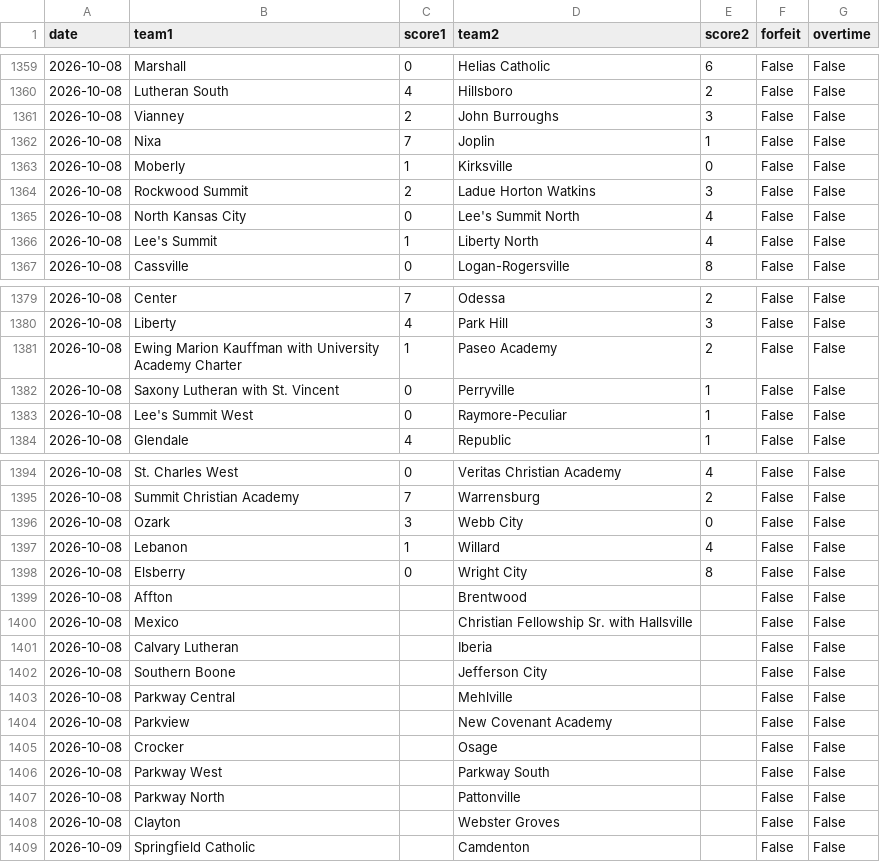
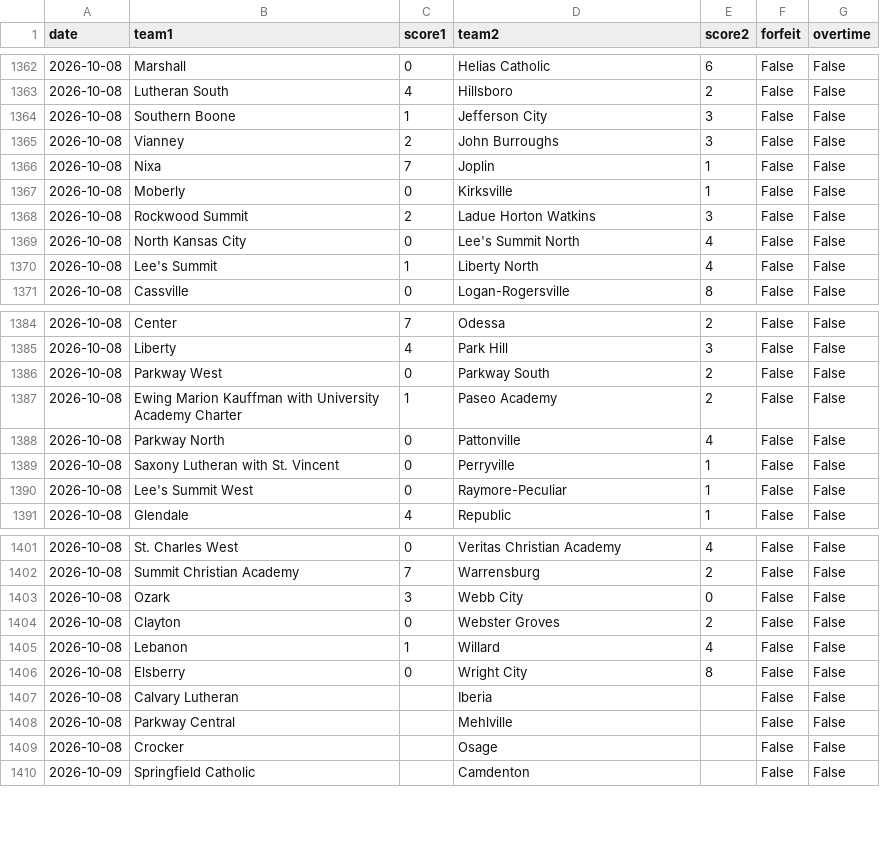
Before and after one commit to AllMOSports/Boys_Soccer_Ratings_2026, a CSV file: boys_soccer_games_2026.csv, drawn as a sheet; only a part is shown, gaps mark what is left out; the diff covers the shown part only.

```diff
--- a/boys_soccer_games_2026.csv
+++ b/boys_soccer_games_2026.csv
@@ -1360,5 +1363,6 @@ date,team1,score1,team2,score2,forfeit,overtime
 2026-10-08,Lutheran South,4,Hillsboro,2,False,False
+2026-10-08,Southern Boone,1,Jefferson City,3,False,False
 2026-10-08,Vianney,2,John Burroughs,3,False,False
 2026-10-08,Nixa,7,Joplin,1,False,False
-2026-10-08,Moberly,1,Kirksville,0,False,False
+2026-10-08,Moberly,0,Kirksville,1,False,False
 2026-10-08,Rockwood Summit,2,Ladue Horton Watkins,3,False,False
@@ -1380,3 +1385,5 @@ date,team1,score1,team2,score2,forfeit,overtime
 2026-10-08,Liberty,4,Park Hill,3,False,False
+2026-10-08,Parkway West,0,Parkway South,2,False,False
 2026-10-08,Ewing Marion Kauffman with University Academy Charter,1,Paseo Academy,2,False,False
+2026-10-08,Parkway North,0,Pattonville,4,False,False
 2026-10-08,Saxony Lutheran with St. Vincent,0,Perryville,1,False,False
@@ -1396,14 +1403,8 @@ date,team1,score1,team2,score2,forfeit,overtime
 2026-10-08,Ozark,3,Webb City,0,False,False
+2026-10-08,Clayton,0,Webster Groves,2,False,False
 2026-10-08,Lebanon,1,Willard,4,False,False
 2026-10-08,Elsberry,0,Wright City,8,False,False
-2026-10-08,Affton,,Brentwood,,False,False
-2026-10-08,Mexico,,Christian Fellowship Sr. with Hallsville,,False,False
 2026-10-08,Calvary Lutheran,,Iberia,,False,False
-2026-10-08,Southern Boone,,Jefferson City,,False,False
 2026-10-08,Parkway Central,,Mehlville,,False,False
-2026-10-08,Parkview,,New Covenant Academy,,False,False
 2026-10-08,Crocker,,Osage,,False,False
-2026-10-08,Parkway West,,Parkway South,,False,False
-2026-10-08,Parkway North,,Pattonville,,False,False
-2026-10-08,Clayton,,Webster Groves,,False,False
 2026-10-09,Springfield Catholic,,Camdenton,,False,False
```
Also changed, not shown: 4 added rows, 1 removed row and 2 edited cells elsewhere in this file, boys_soccer_games_2026_all.csv, boys_soccer_rankings_2026_class2.csv, 19 other files.
